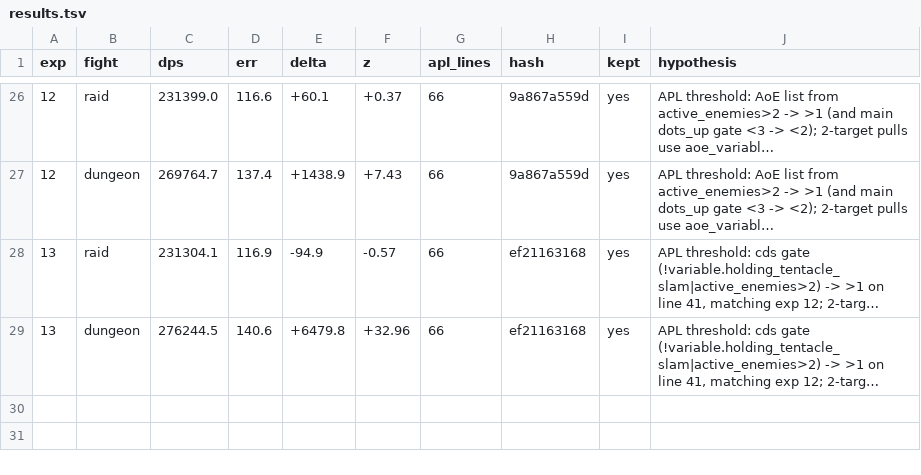
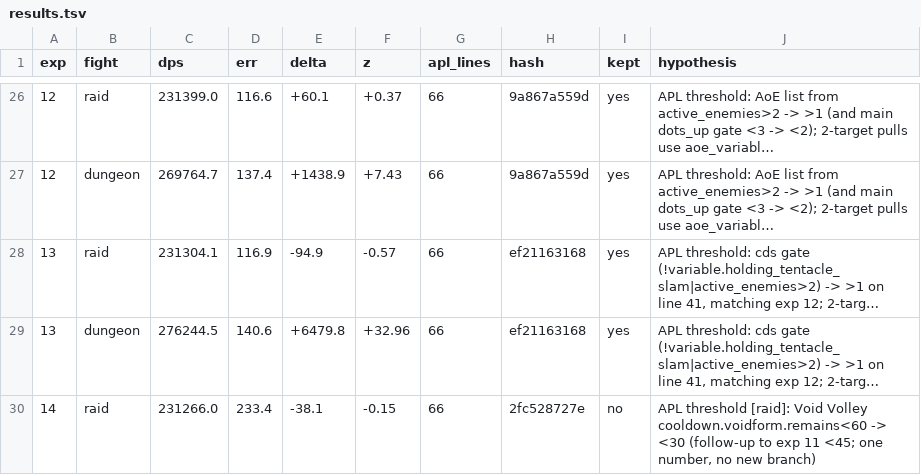
Before and after one commit to sudoesnt/autoresearch-wow, a TSV file: results.tsv, drawn as a sheet; only a part is shown, gaps mark what is left out; long unchanged cells end in …; the diff names each change by its address in the sheet, - before the commit and + after, or states it on an @@ line.

Commit message:
exp 14 [raid]: Void Volley cooldown.voidform.remains<30 over <60, rejected (-0.0% raid, noise; window closed 60/45/30)

```diff
--- a/results.tsv
+++ b/results.tsv
+row 30: 14 | raid | 231266.0 | 233.4 | -38.1 | -0.15 | 66 | 2fc528727e | no | APL threshold [raid]: Void Volley cooldown.voidform.remains<60 -> <30 (follow-up to exp 11 <45; one number, no new branch)
```
Also changed, not shown: 1 other file.
